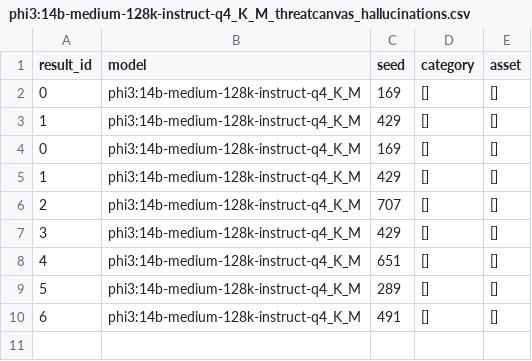
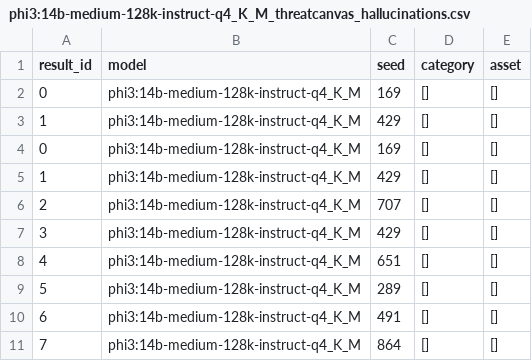
Before and after one commit to pannaAwesome/ai-threat-model-evaluation, a CSV file: results/iot/phi3:14b-medium-128k-instruct-q4_K_M_threatcanvas_hallucinations.csv, drawn as a sheet; the diff names each change by its address in the sheet, - before the commit and + after, or states it on an @@ line.

```diff
--- a/results/iot/phi3:14b-medium-128k-instruct-q4_K_M_threatcanvas_hallucinations.csv
+++ b/results/iot/phi3:14b-medium-128k-instruct-q4_K_M_threatcanvas_hallucinations.csv
+row 11: 7 | phi3:14b-medium-128k-instruct-q4_K_M | 864 | [] | []
```
Also changed, not shown: results/message_queue_app/gemma3:4b-it-q4_K_M_stridegpt_threats.csv, 5 other files.
